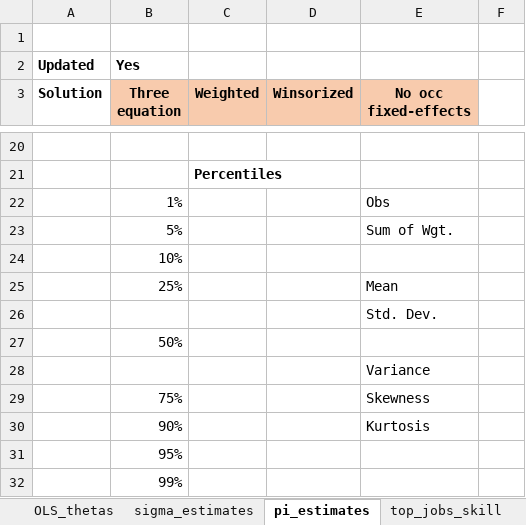
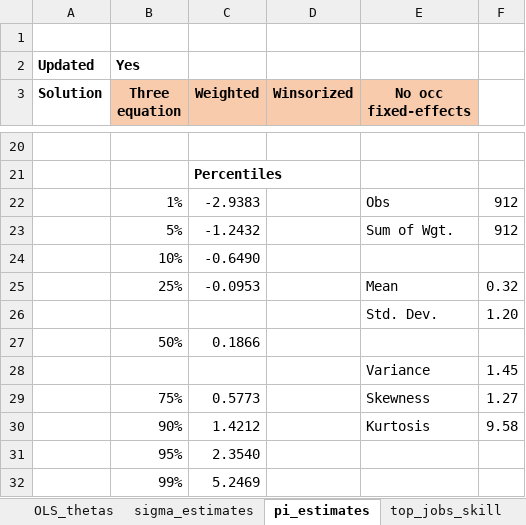
Before and after one commit to cesarlgm/skills_uk, an Excel workbook: results/tables/final_tables_7_6.xlsx, sheet pi_estimates, drawn as a sheet; only a part is shown, gaps mark what is left out; values as stored, in another font and other column widths than the file's, no borders; the diff names each change by its address in the sheet, - before the commit and + after, or states it on an @@ line.

```diff
--- a/results/tables/final_tables_7_6.xlsx (sheet pi_estimates)
+++ b/results/tables/final_tables_7_6.xlsx (sheet pi_estimates)
-C22 (Weighted): (empty)
+C22 (Weighted): -2.9383
-F22:F23: (empty)
+F22:F23: 912
-C23 (Weighted): (empty)
+C23 (Weighted): -1.2432
-C24 (Weighted): (empty)
+C24 (Weighted): -0.6490
-C25 (Weighted): (empty)
+C25 (Weighted): -0.0953
-F25: (empty)
+F25: 0.32
-F26: (empty)
+F26: 1.20
-C27 (Weighted): (empty)
+C27 (Weighted): 0.1866
-F28: (empty)
+F28: 1.45
-C29 (Weighted): (empty)
+C29 (Weighted): 0.5773
-F29: (empty)
+F29: 1.27
-C30 (Weighted): (empty)
+C30 (Weighted): 1.4212
-F30: (empty)
+F30: 9.58
-C31 (Weighted): (empty)
+C31 (Weighted): 2.3540
-C32 (Weighted): (empty)
+C32 (Weighted): 5.2469
```
Also changed, not shown: sheet education_classification, sheet theta_estimates, sheet sigma_estimates, 9 other files.
